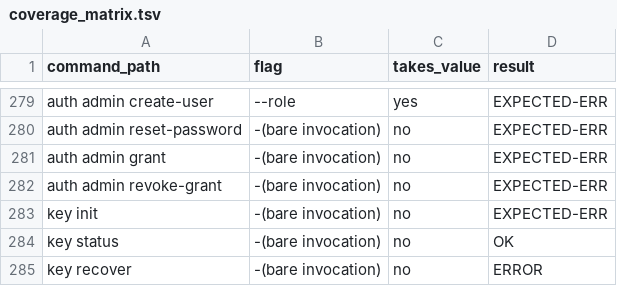
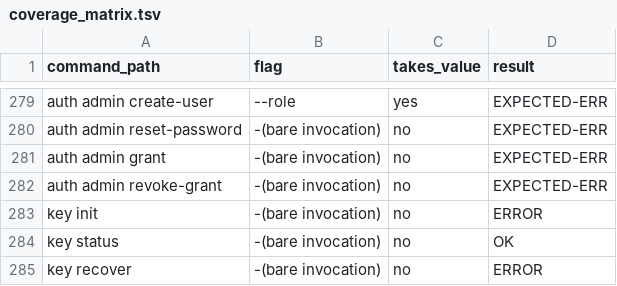
Before and after one commit to winnyboy5/mediagit-core, a TSV file: dev-tests/qa-suite/scripts/coverage_matrix.tsv, drawn as a sheet; only a part is shown, gaps mark what is left out.

```diff
--- a/dev-tests/qa-suite/scripts/coverage_matrix.tsv
+++ b/dev-tests/qa-suite/scripts/coverage_matrix.tsv
@@ -282,3 +282,3 @@ auth admin grant	-(bare invocation)	no	EXPECTED-ERR
 auth admin revoke-grant	-(bare invocation)	no	EXPECTED-ERR
-key init	-(bare invocation)	no	EXPECTED-ERR
+key init	-(bare invocation)	no	ERROR
 key status	-(bare invocation)	no	OK
```
Also changed, not shown: 4 other files.
